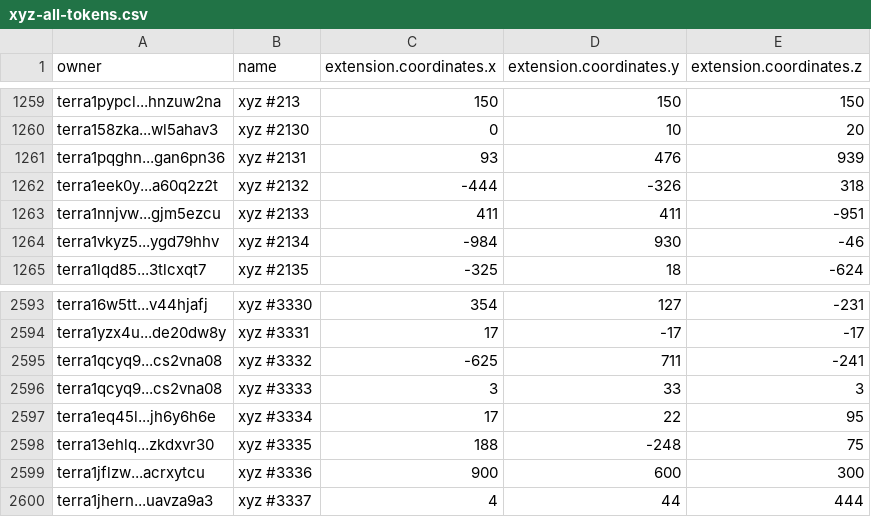
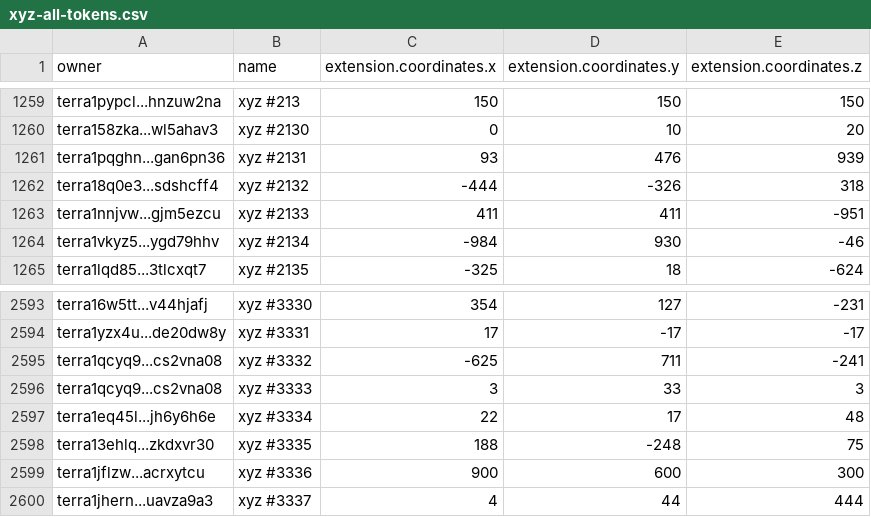
Before and after one commit to cryptoYJ/xyz-tools, a CSV file: xyz-all-tokens.csv, drawn as a sheet; only a part is shown, gaps mark what is left out.

Commit message:
update data

```diff
--- a/xyz-all-tokens.csv
+++ b/xyz-all-tokens.csv
@@ -1261,3 +1261,3 @@
 "terra1pqghn...gan6pn36","xyz #2131",93,476,939
-"terra1eek0y...a60q2z2t","xyz #2132",-444,-326,318
+"terra18q0e3...sdshcff4","xyz #2132",-444,-326,318
 "terra1nnjvw...gjm5ezcu","xyz #2133",411,411,-951
@@ -2596,3 +2596,3 @@
 "terra1qcyq9...cs2vna08","xyz #3333",3,33,3
-"terra1eq45l...jh6y6h6e","xyz #3334",17,22,95
+"terra1eq45l...jh6y6h6e","xyz #3334",22,17,48
 "terra13ehlq...zkdxvr30","xyz #3335",188,-248,75
```
Also changed, not shown: 1 other file.
